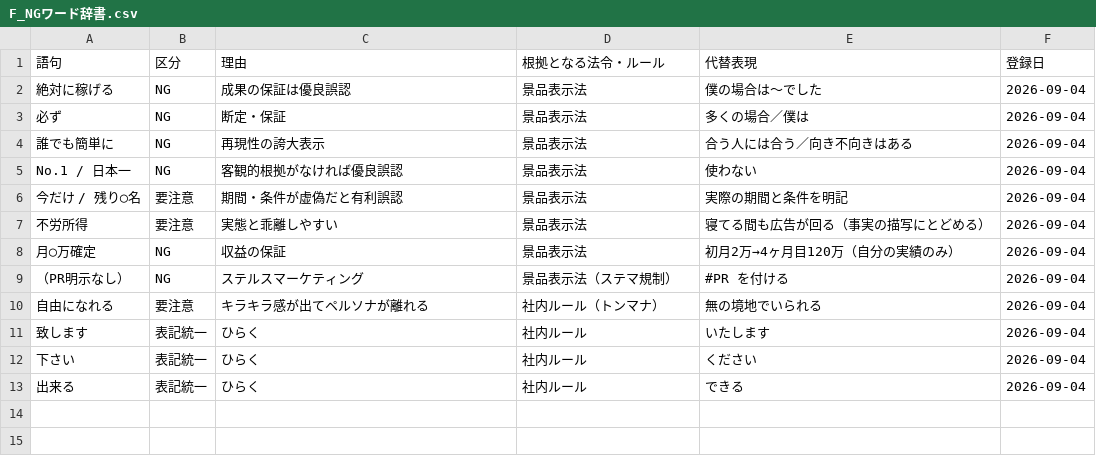
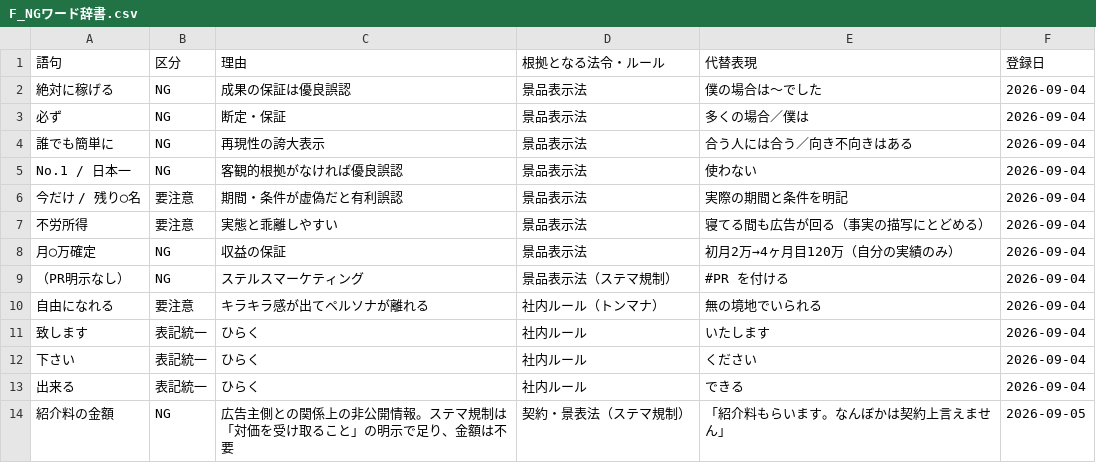
Before and after one commit to first-partner/RSSHub, a CSV file: x-ops/db/F_NGワード辞書.csv, drawn as a sheet.

```diff
--- a/x-ops/db/F_NGワード辞書.csv
+++ b/x-ops/db/F_NGワード辞書.csv
@@ -13 +13,2 @@ No.1 / 日本一,NG,客観的根拠がなければ優良誤認,景品表示法,
 出来る,表記統一,ひらく,社内ルール,できる,2026-09-04
+紹介料の金額,NG,広告主側との関係上の非公開情報。ステマ規制は「対価を受け取ること」の明示で足り、金額は不要,契約・景表法（ステマ規制）,「紹介料もらいます。なんぼかは契約上言えません」,2026-09-05
```
Also changed, not shown: 3 other files.
